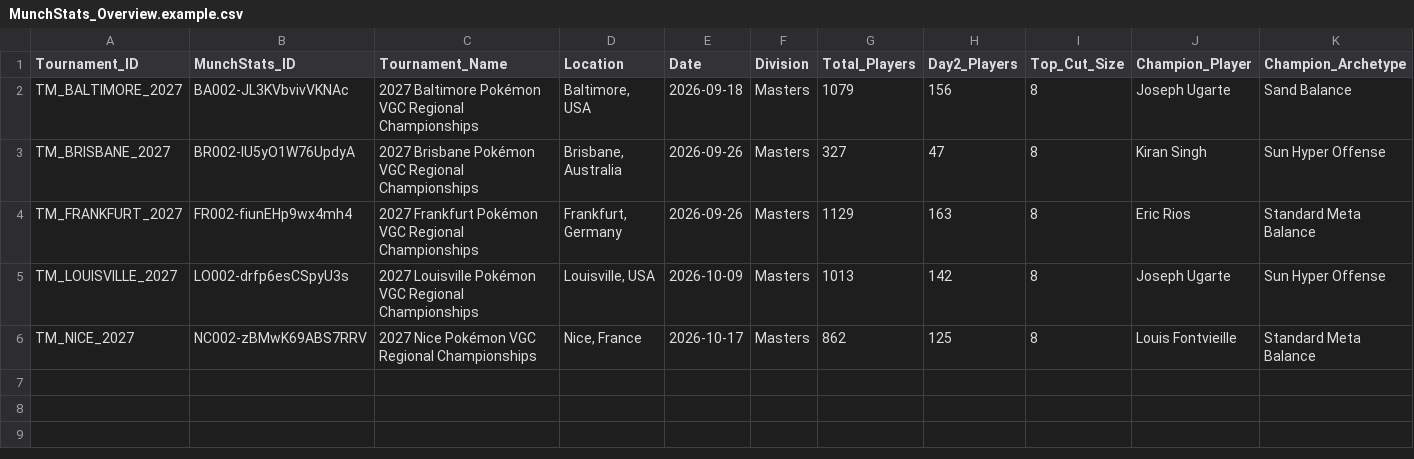
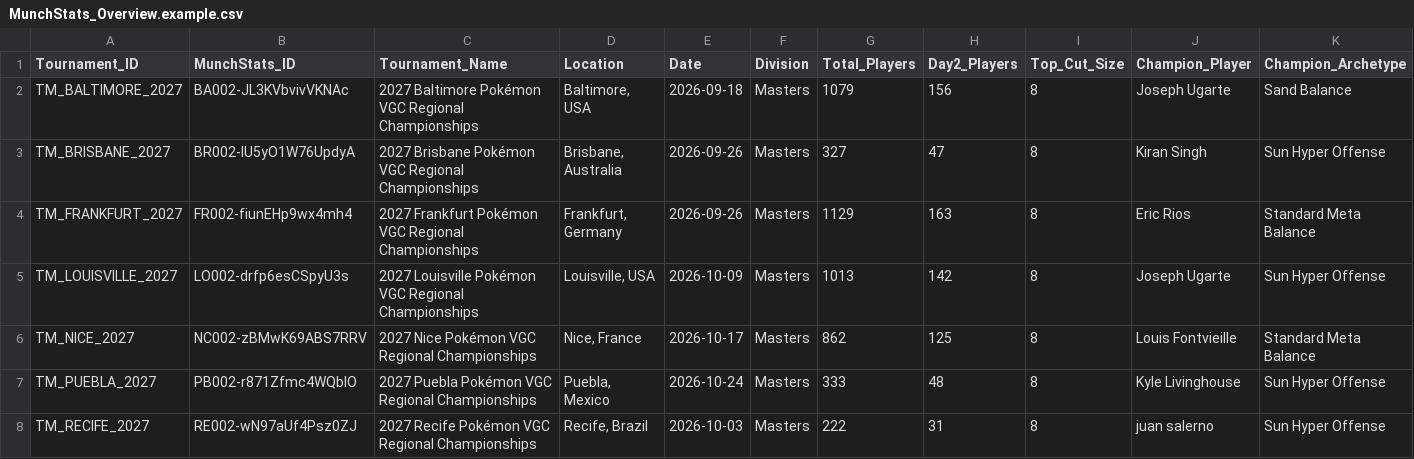
Before and after one commit to esquedev/coach-porygon-vgc, a CSV file: data/MunchStats_Overview.example.csv, drawn as a sheet; only a part is shown; rows hold the shown columns only; the diff names each change by its address in the sheet, - before the commit and + after, or states it on an @@ line.

```diff
--- a/data/MunchStats_Overview.example.csv
+++ b/data/MunchStats_Overview.example.csv
+row 7: TM_PUEBLA_2027 | PB002-r871Zfmc4WQbIO | 2027 Puebla Pokémon VGC Regional Championships | Puebla, Mexico | 2026-10-24 | Masters | 333 | 48 | 8 | Kyle Livinghouse | Sun Hyper Offense
+row 8: TM_RECIFE_2027 | RE002-wN97aUf4Psz0ZJ | 2027 Recife Pokémon VGC Regional Championships | Recife, Brazil | 2026-10-03 | Masters | 222 | 31 | 8 | juan salerno | Sun Hyper Offense
```
Also changed, not shown: 27 other files.
